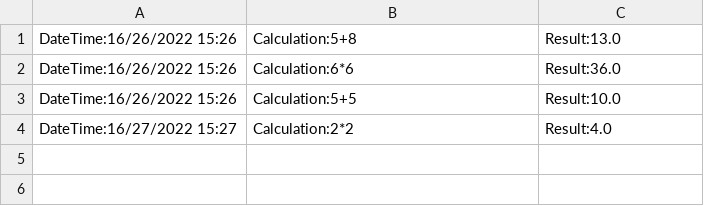
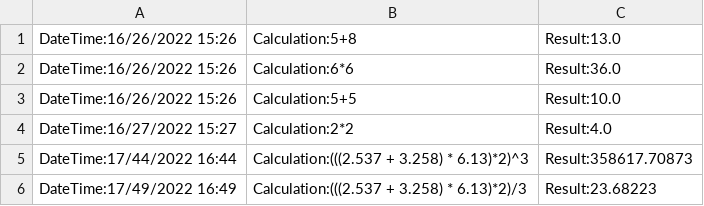
Before and after one commit to DmikoV36/Python_Seminar7, a CSV file: log.csv, drawn as a sheet.

```diff
--- a/log.csv
+++ b/log.csv
@@ -4 +4,3 @@ DateTime:16/26/2022 15:26,Calculation:5+5,Result:10.0
 DateTime:16/27/2022 15:27, Calculation:2*2, Result:4.0
+DateTime:17/44/2022 16:44, Calculation:(((2.537 + 3.258) * 6.13)*2)^3, Result:358617.70873
+DateTime:17/49/2022 16:49, Calculation:(((2.537 + 3.258) * 6.13)*2)/3, Result:23.68223
```
Also changed, not shown: 5 other files.
